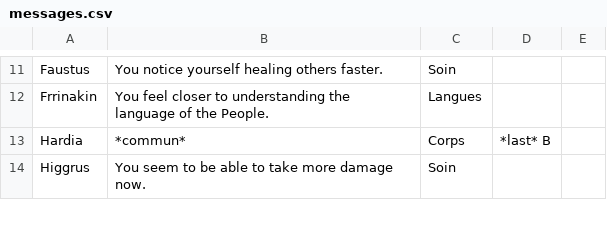
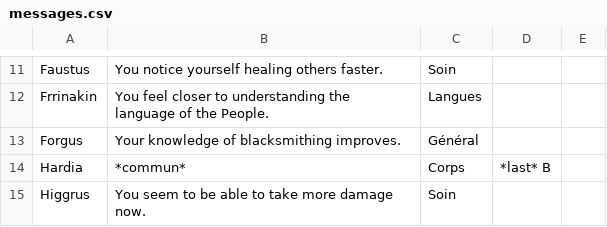
Before and after one commit to Filbrehim/ClanLog, a CSV file: lib/messages.csv, drawn as a sheet; only a part is shown, gaps mark what is left out.

Commit message:
ajout de Forgus

```diff
--- a/lib/messages.csv
+++ b/lib/messages.csv
@@ -12,2 +12,3 @@ Faustus;You notice yourself healing others faster.;Soin;
 Frrinakin;You feel closer to understanding the language of the People.;Langues;
+Forgus;Your knowledge of blacksmithing improves.;Général;
 Hardia;*commun*;Corps;*last* B;
```
Also changed, not shown: 1 other file.
